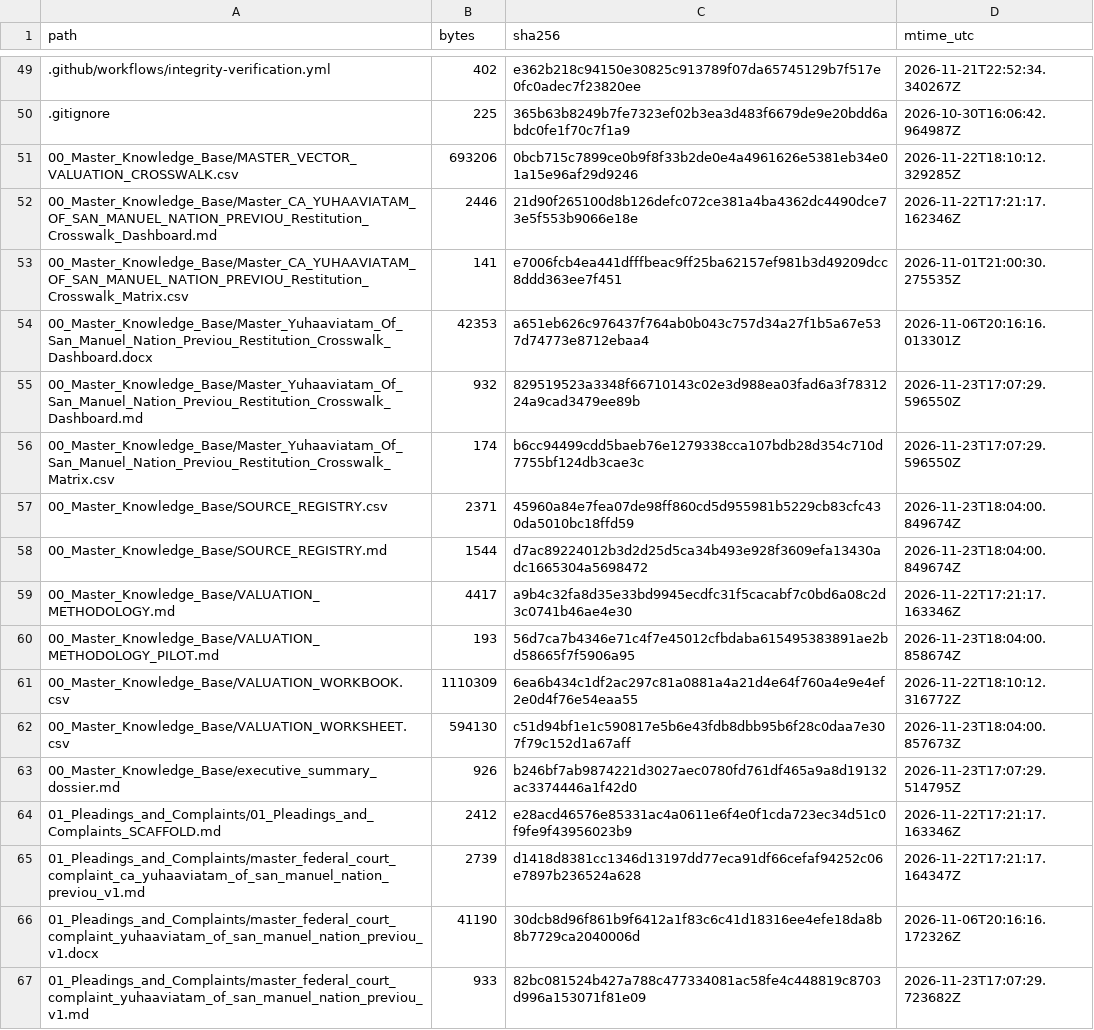
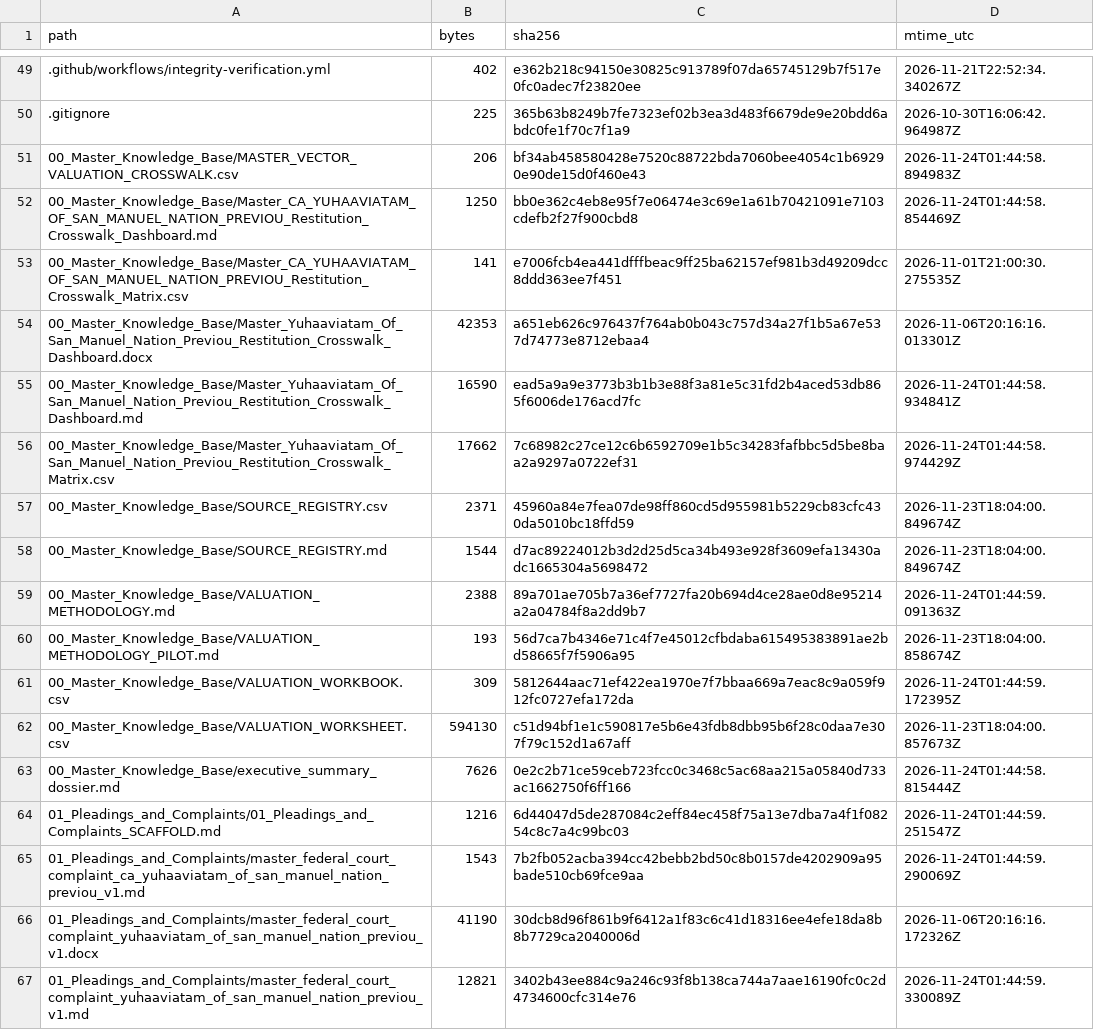
Before and after one commit to GlobalRestitutionAlliance/turtle-island-us-ca-yuhaaviatam-of-san-manuel-nation-previou-master-litigation, a CSV file: 99_Archives_and_Manifests/MANIFEST_SHA256.csv, drawn as a sheet; only a part is shown, gaps mark what is left out; the diff covers the shown part only.

```diff
--- a/99_Archives_and_Manifests/MANIFEST_SHA256.csv
+++ b/99_Archives_and_Manifests/MANIFEST_SHA256.csv
@@ -50,18 +50,18 @@ path,bytes,sha256,mtime_utc
 .gitignore,225,365b63b8249b7fe7323ef02b3ea3d483f6679de9e20bdd6abdc0fe1f70c7f1a9,2026-10-30T16:06:42.964987Z
-00_Master_Knowledge_Base/MASTER_VECTOR_VALUATION_CROSSWALK.csv,693206,0bcb715c7899ce0b9f8f33b2de0e4a4961626e5381eb34e01a15e96af29d9246,2026-11-22T18:10:12.329285Z
-00_Master_Knowledge_Base/Master_CA_YUHAAVIATAM_OF_SAN_MANUEL_NATION_PREVIOU_Restitution_Crosswalk_Dashboard.md,2446,21d90f265100d8b126defc072ce381a4ba4362dc4490dce73e5f553b9066e18e,2026-11-22T17:21:17.162346Z
+00_Master_Knowledge_Base/MASTER_VECTOR_VALUATION_CROSSWALK.csv,206,bf34ab458580428e7520c88722bda7060bee4054c1b69290e90de15d0f460e43,2026-11-24T01:44:58.894983Z
+00_Master_Knowledge_Base/Master_CA_YUHAAVIATAM_OF_SAN_MANUEL_NATION_PREVIOU_Restitution_Crosswalk_Dashboard.md,1250,bb0e362c4eb8e95f7e06474e3c69e1a61b70421091e7103cdefb2f27f900cbd8,2026-11-24T01:44:58.854469Z
 00_Master_Knowledge_Base/Master_CA_YUHAAVIATAM_OF_SAN_MANUEL_NATION_PREVIOU_Restitution_Crosswalk_Matrix.csv,141,e7006fcb4ea441dfffbeac9ff25ba62157ef981b3d49209dcc8ddd363ee7f451,2026-11-01T21:00:30.275535Z
 00_Master_Knowledge_Base/Master_Yuhaaviatam_Of_San_Manuel_Nation_Previou_Restitution_Crosswalk_Dashboard.docx,42353,a651eb626c976437f764ab0b043c757d34a27f1b5a67e537d74773e8712ebaa4,2026-11-06T20:16:16.013301Z
-00_Master_Knowledge_Base/Master_Yuhaaviatam_Of_San_Manuel_Nation_Previou_Restitution_Crosswalk_Dashboard.md,932,829519523a3348f66710143c02e3d988ea03fad6a3f7831224a9cad3479ee89b,2026-11-23T17:07:29.596550Z
-00_Master_Knowledge_Base/Master_Yuhaaviatam_Of_San_Manuel_Nation_Previou_Restitution_Crosswalk_Matrix.csv,174,b6cc94499cdd5baeb76e1279338cca107bdb28d354c710d7755bf124db3cae3c,2026-11-23T17:07:29.596550Z
+00_Master_Knowledge_Base/Master_Yuhaaviatam_Of_San_Manuel_Nation_Previou_Restitution_Crosswalk_Dashboard.md,16590,ead5a9a9e3773b3b1b3e88f3a81e5c31fd2b4aced53db865f6006de176acd7fc,2026-11-24T01:44:58.934841Z
+00_Master_Knowledge_Base/Master_Yuhaaviatam_Of_San_Manuel_Nation_Previou_Restitution_Crosswalk_Matrix.csv,17662,7c68982c27ce12c6b6592709e1b5c34283fafbbc5d5be8baa2a9297a0722ef31,2026-11-24T01:44:58.974429Z
 00_Master_Knowledge_Base/SOURCE_REGISTRY.csv,2371,45960a84e7fea07de98ff860cd5d955981b5229cb83cfc430da5010bc18ffd59,2026-11-23T18:04:00.849674Z
 00_Master_Knowledge_Base/SOURCE_REGISTRY.md,1544,d7ac89224012b3d2d25d5ca34b493e928f3609efa13430adc1665304a5698472,2026-11-23T18:04:00.849674Z
-00_Master_Knowledge_Base/VALUATION_METHODOLOGY.md,4417,a9b4c32fa8d35e33bd9945ecdfc31f5cacabf7c0bd6a08c2d3c0741b46ae4e30,2026-11-22T17:21:17.163346Z
+00_Master_Knowledge_Base/VALUATION_METHODOLOGY.md,2388,89a701ae705b7a36ef7727fa20b694d4ce28ae0d8e95214a2a04784f8a2dd9b7,2026-11-24T01:44:59.091363Z
 00_Master_Knowledge_Base/VALUATION_METHODOLOGY_PILOT.md,193,56d7ca7b4346e71c4f7e45012cfbdaba615495383891ae2bd58665f7f5906a95,2026-11-23T18:04:00.858674Z
-00_Master_Knowledge_Base/VALUATION_WORKBOOK.csv,1110309,6ea6b434c1df2ac297c81a0881a4a21d4e64f760a4e9e4ef2e0d4f76e54eaa55,2026-11-22T18:10:12.316772Z
+00_Master_Knowledge_Base/VALUATION_WORKBOOK.csv,309,5812644aac71ef422ea1970e7f7bbaa669a7eac8c9a059f912fc0727efa172da,2026-11-24T01:44:59.172395Z
 00_Master_Knowledge_Base/VALUATION_WORKSHEET.csv,594130,c51d94bf1e1c590817e5b6e43fdb8dbb95b6f28c0daa7e307f79c152d1a67aff,2026-11-23T18:04:00.857673Z
-00_Master_Knowledge_Base/executive_summary_dossier.md,926,b246bf7ab9874221d3027aec0780fd761df465a9a8d19132ac3374446a1f42d0,2026-11-23T17:07:29.514795Z
-01_Pleadings_and_Complaints/01_Pleadings_and_Complaints_SCAFFOLD.md,2412,e28acd46576e85331ac4a0611e6f4e0f1cda723ec34d51c0f9fe9f43956023b9,2026-11-22T17:21:17.163346Z
-01_Pleadings_and_Complaints/master_federal_court_complaint_ca_yuhaaviatam_of_san_manuel_nation_previou_v1.md,2739,d1418d8381cc1346d13197dd77eca91df66cefaf94252c06e7897b236524a628,2026-11-22T17:21:17.164347Z
+00_Master_Knowledge_Base/executive_summary_dossier.md,7626,0e2c2b71ce59ceb723fcc0c3468c5ac68aa215a05840d733ac1662750f6ff166,2026-11-24T01:44:58.815444Z
+01_Pleadings_and_Complaints/01_Pleadings_and_Complaints_SCAFFOLD.md,1216,6d44047d5de287084c2eff84ec458f75a13e7dba7a4f1f08254c8c7a4c99bc03,2026-11-24T01:44:59.251547Z
+01_Pleadings_and_Complaints/master_federal_court_complaint_ca_yuhaaviatam_of_san_manuel_nation_previou_v1.md,1543,7b2fb052acba394cc42bebb2bd50c8b0157de4202909a95bade510cb69fce9aa,2026-11-24T01:44:59.290069Z
 01_Pleadings_and_Complaints/master_federal_court_complaint_yuhaaviatam_of_san_manuel_nation_previou_v1.docx,41190,30dcb8d96f861b9f6412a1f83c6c41d18316ee4efe18da8b8b7729ca2040006d,2026-11-06T20:16:16.172326Z
-01_Pleadings_and_Complaints/master_federal_court_complaint_yuhaaviatam_of_san_manuel_nation_previou_v1.md,933,82bc081524b427a788c477334081ac58fe4c448819c8703d996a153071f81e09,2026-11-23T17:07:29.723682Z
+01_Pleadings_and_Complaints/master_federal_court_complaint_yuhaaviatam_of_san_manuel_nation_previou_v1.md,12821,3402b43ee884c9a246c93f8b138ca744a7aae16190fc0c2d4734600cfc314e76,2026-11-24T01:44:59.330089Z
```
Also changed, not shown: 80 edited cells elsewhere in this file, 37 other files.
